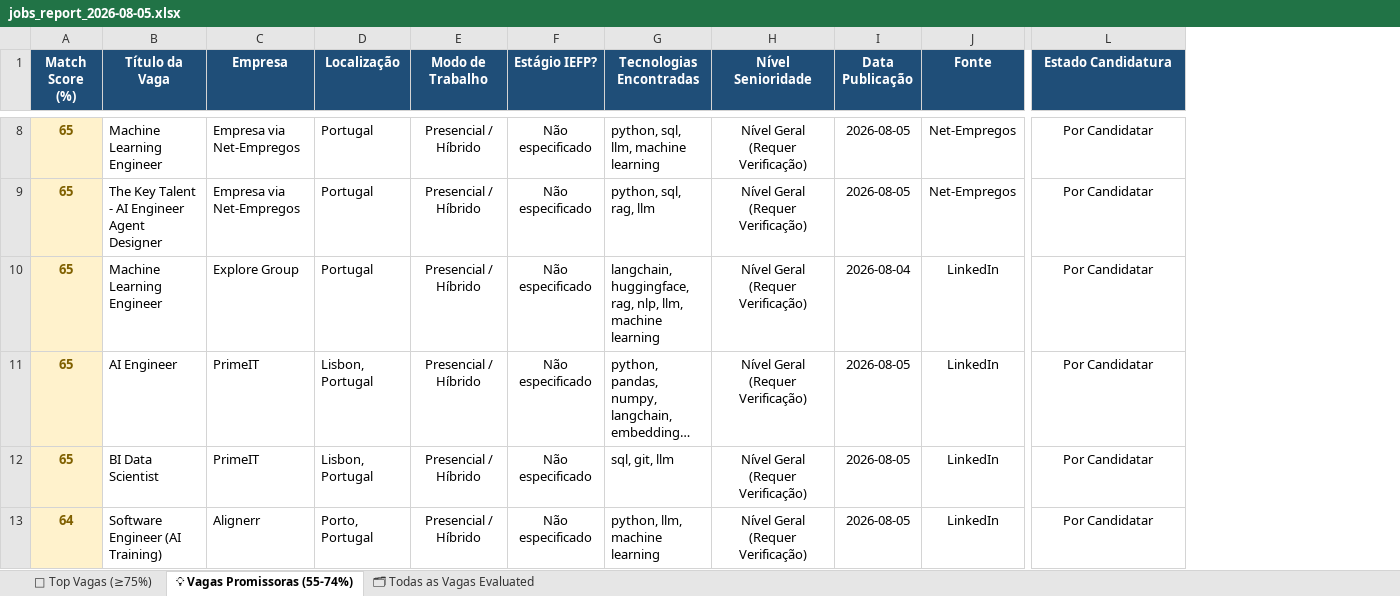
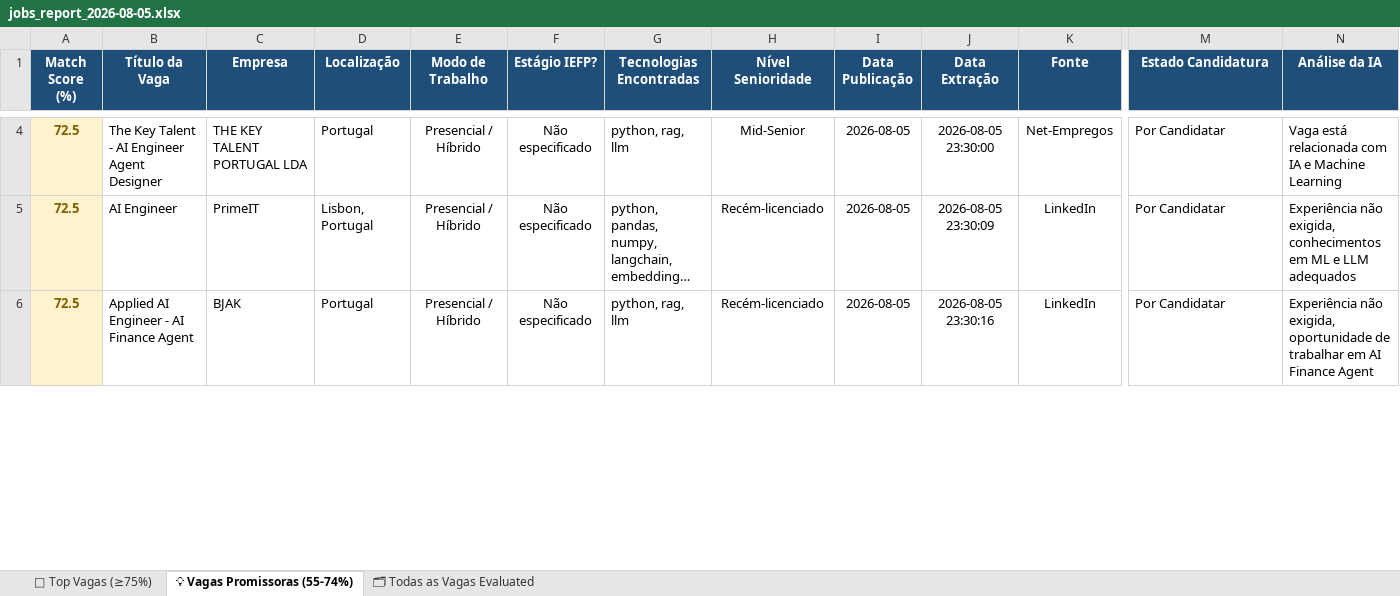
Before and after one commit to Didass7/VagaJuniorFinder, an Excel workbook: reports/jobs_report_2026-08-05.xlsx, sheet 💡 Vagas Promissoras (55-74%), drawn as a sheet; only a part is shown, gaps mark what is left out; long unchanged cells end in …; values as stored, in another font and other column widths than the file's, no borders; removed rows and columns are numbered as before the commit, all else as after; rows hold the shown columns only; the diff covers the shown part only; the diff names each change by its address in the sheet, - before the commit and + after, or states it on an @@ line.

```diff
--- a/reports/jobs_report_2026-08-05.xlsx (sheet 💡 Vagas Promissoras (55-74%))
+++ b/reports/jobs_report_2026-08-05.xlsx (sheet 💡 Vagas Promissoras (55-74%))
+column J (Data Extração), rows 4-6: 2026-08-05 23:30:00 | 2026-08-05 23:30:09 | 2026-08-05 23:30:16
+column N (Análise da IA), rows 4-6: Vaga está relacionada com IA e Machine Learning | Experiência não exigida, conhecimentos em ML e LLM adequados | Experiência não exigida, oportunidade de trabalhar em AI Finance Agent
-row 8: 65 | Machine Learning Engineer | Empresa via Net-Empregos | Portugal | Presencial / Híbrido | Não especificado | python, sql, llm, machine learning | Nível Geral (Requer Verificação) | 2026-08-05 | Net-Empregos | Por Candidatar
-A4 (Match Score (%)): 65
+A4 (Match Score (%)): 72.5
-C4 (Empresa): Empresa via Net-Empregos
+C4 (Empresa): THE KEY TALENT PORTUGAL LDA
-G4 (Tecnologias Encontradas): python, sql, rag, llm
+G4 (Tecnologias Encontradas): python, rag, llm
-H4 (Nível Senioridade): Nível Geral (Requer Verificação)
+H4 (Nível Senioridade): Mid-Senior
-M4 alignment: center
+M4 alignment: left
-row 10: 65 | Machine Learning Engineer | Explore Group | Portugal | Presencial / Híbrido | Não especificado | langchain, huggingface, rag, nlp, llm, machine learning | Nível Geral (Requer Verificação) | 2026-08-04 | LinkedIn | Por Candidatar
-A5 (Match Score (%)): 65
+A5 (Match Score (%)): 72.5
-H5 (Nível Senioridade): Nível Geral (Requer Verificação)
+H5 (Nível Senioridade): Recém-licenciado
-M5 alignment: center
+M5 alignment: left
-row 12: 65 | BI Data Scientist | PrimeIT | Lisbon, Portugal | Presencial / Híbrido | Não especificado | sql, git, llm | Nível Geral (Requer Verificação) | 2026-08-05 | LinkedIn | Por Candidatar
-A6 (Match Score (%)): 64
+A6 (Match Score (%)): 72.5
-B6 (Título da Vaga): Software Engineer (AI Training)
+B6 (Título da Vaga): Applied AI Engineer - AI Finance Agent
-C6 (Empresa): Alignerr
+C6 (Empresa): BJAK
-D6 (Localização): Porto, Portugal
+D6 (Localização): Portugal
-G6 (Tecnologias Encontradas): python, llm, machine learning
+G6 (Tecnologias Encontradas): python, rag, llm
-H6 (Nível Senioridade): Nível Geral (Requer Verificação)
+H6 (Nível Senioridade): Recém-licenciado
-M6 alignment: center
+M6 alignment: left
```
Also changed, not shown: 4 added rows, 7 removed rows, 47 edited cells and cell formats elsewhere in this sheet, sheet 🗂 Todas as Vagas Evaluated, sheet 🎯 Top Vagas (≥75%), 26 other files.
